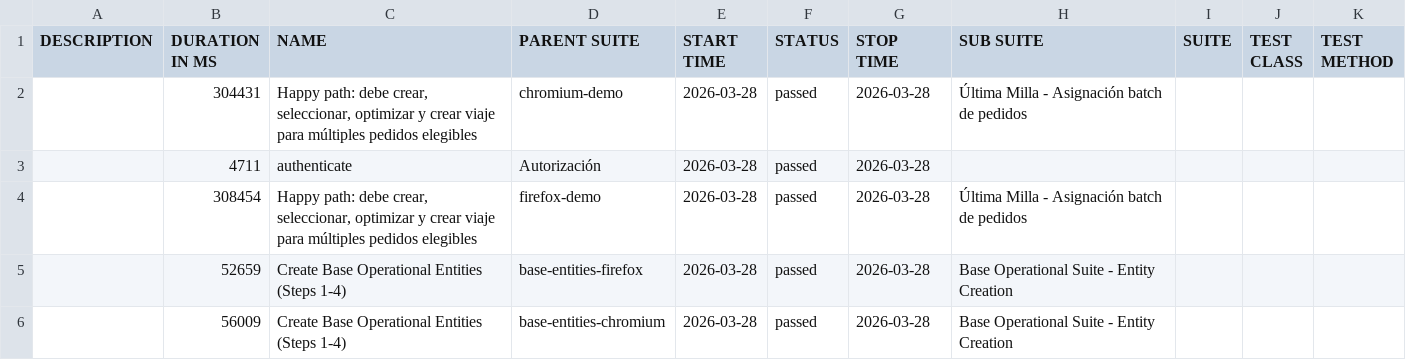
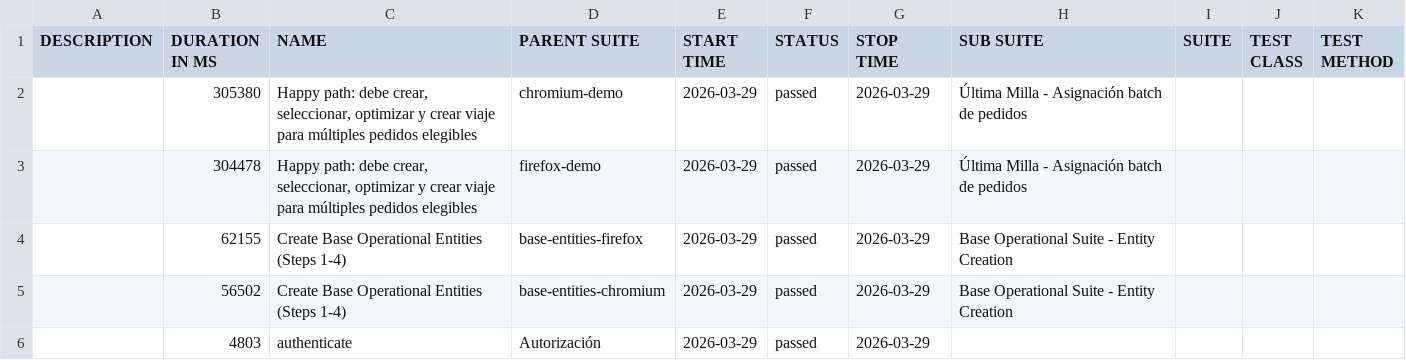
Before and after one commit to samrdx/bermann-tms-automation, a CSV file: ultimamilla-batch/demo/data/suites.csv, drawn as a sheet.

```diff
--- a/ultimamilla-batch/demo/data/suites.csv
+++ b/ultimamilla-batch/demo/data/suites.csv
@@ -1,6 +1,6 @@
 "DESCRIPTION","DURATION IN MS","NAME","PARENT SUITE","START TIME","STATUS","STOP TIME","SUB SUITE","SUITE","TEST CLASS","TEST METHOD"
-"","304431","Happy path: debe crear, seleccionar, optimizar y crear viaje para múltiples pedidos elegibles","chromium-demo","2026-03-28","passed","2026-03-28","Última Milla - Asignación batch de pedidos","","",""
-"","4711","authenticate","Autorización","2026-03-28","passed","2026-03-28","","","",""
-"","308454","Happy path: debe crear, seleccionar, optimizar y crear viaje para múltiples pedidos elegibles","firefox-demo","2026-03-28","passed","2026-03-28","Última Milla - Asignación batch de pedidos","","",""
-"","52659","Create Base Operational Entities (Steps 1-4)","base-entities-firefox","2026-03-28","passed","2026-03-28","Base Operational Suite - Entity Creation","","",""
-"","56009","Create Base Operational Entities (Steps 1-4)","base-entities-chromium","2026-03-28","passed","2026-03-28","Base Operational Suite - Entity Creation","","",""
+"","305380","Happy path: debe crear, seleccionar, optimizar y crear viaje para múltiples pedidos elegibles","chromium-demo","2026-03-29","passed","2026-03-29","Última Milla - Asignación batch de pedidos","","",""
+"","304478","Happy path: debe crear, seleccionar, optimizar y crear viaje para múltiples pedidos elegibles","firefox-demo","2026-03-29","passed","2026-03-29","Última Milla - Asignación batch de pedidos","","",""
+"","62155","Create Base Operational Entities (Steps 1-4)","base-entities-firefox","2026-03-29","passed","2026-03-29","Base Operational Suite - Entity Creation","","",""
+"","56502","Create Base Operational Entities (Steps 1-4)","base-entities-chromium","2026-03-29","passed","2026-03-29","Base Operational Suite - Entity Creation","","",""
+"","4803","authenticate","Autorización","2026-03-29","passed","2026-03-29","","","",""
```
Also changed, not shown: ultimamilla-batch/demo/data/behaviors.csv, 32 other files.
